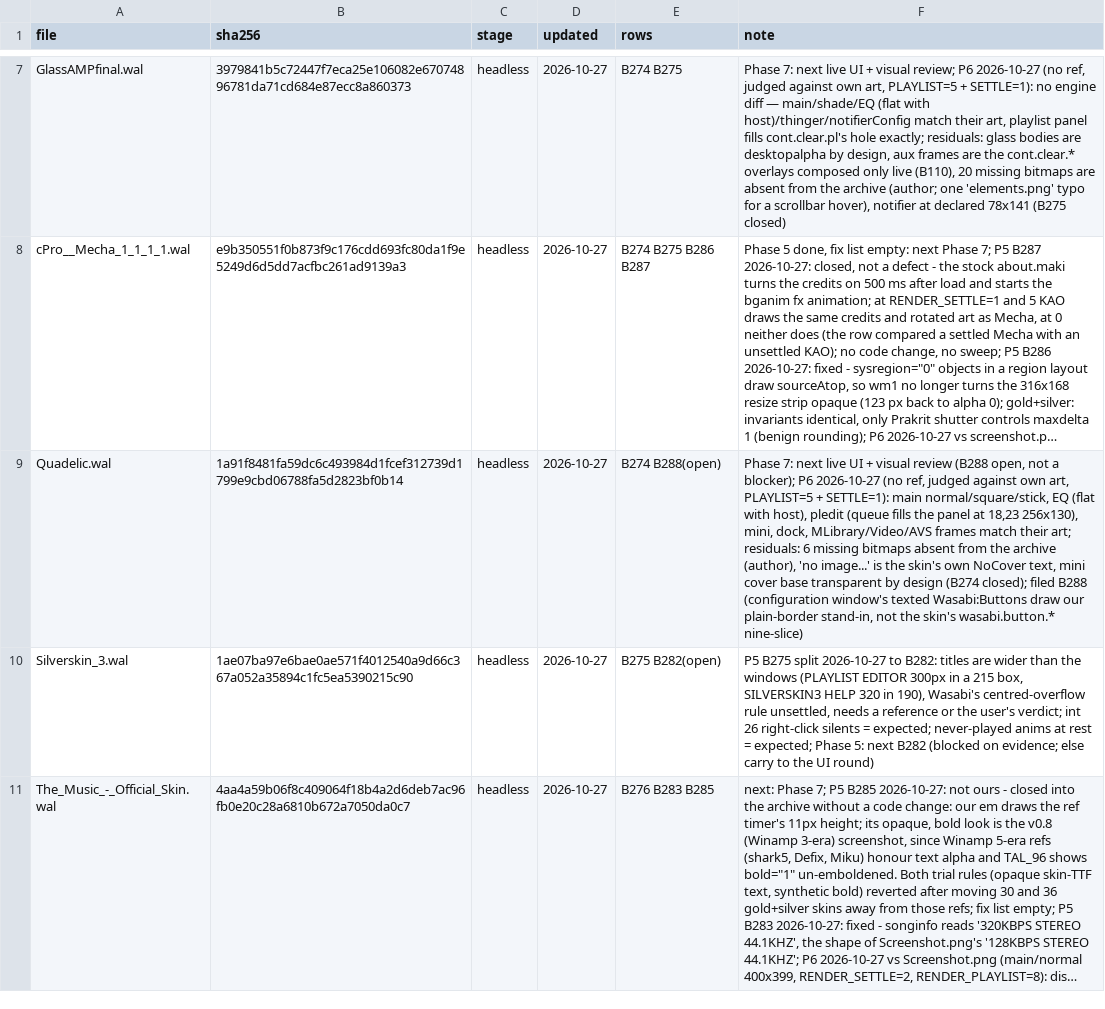
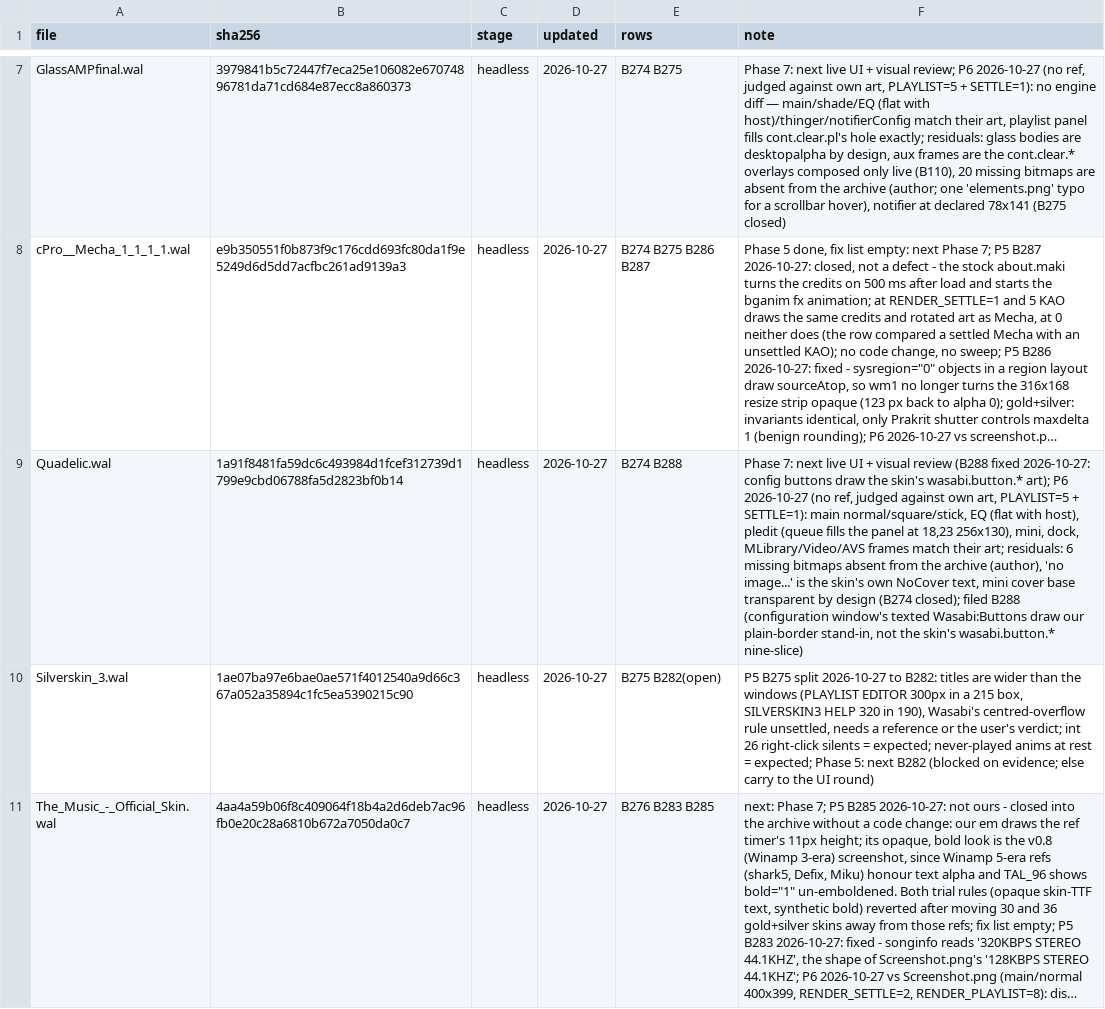
Before and after one commit to ad-repo/nullplayer, a TSV file: docs/winamp-modern/intakes/intake-4.tsv, drawn as a sheet; only a part is shown, gaps mark what is left out; long unchanged cells end in …; the diff names each change by its address in the sheet, - before the commit and + after, or states it on an @@ line.

```diff
--- a/docs/winamp-modern/intakes/intake-4.tsv
+++ b/docs/winamp-modern/intakes/intake-4.tsv
-E9 (rows): B274 B288(open)
+E9 (rows): B274 B288
-F9 (note): …review (B288 open, not a blocker); P6 2026-10-27…
+F9 (note): …review (B288 fixed 2026-10-27: config buttons draw the skin's wasabi.button.* art); P6 2026-10-27…
```
Also changed, not shown: 5 other files.
